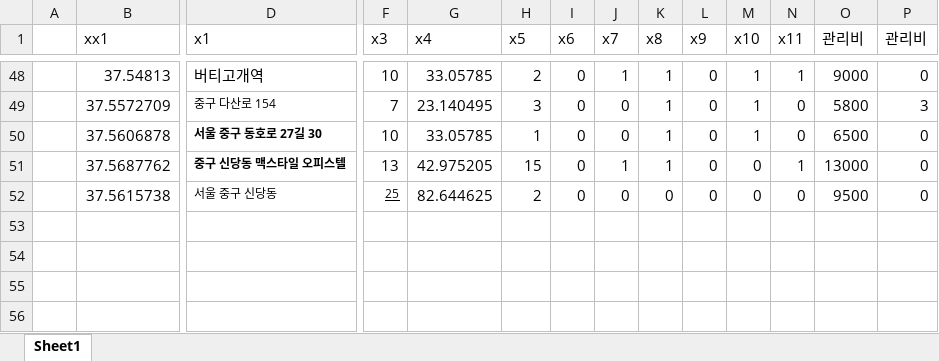
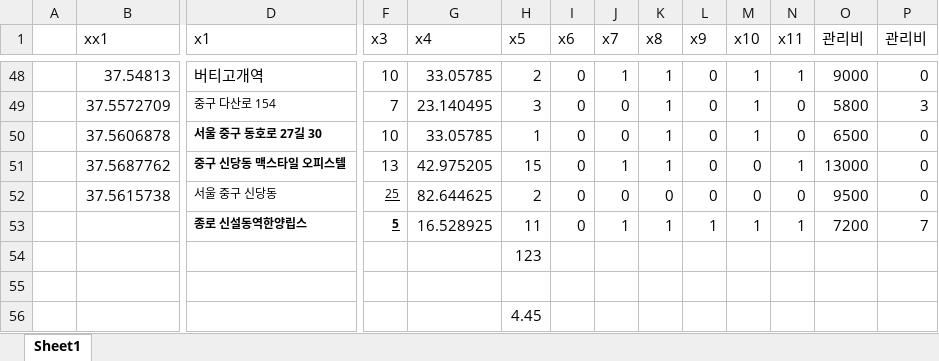
Before and after one commit to swhoho/teamdowns, an Excel workbook: Team_project_ template.xlsx, sheet Sheet1, drawn as a sheet; only a part is shown, gaps mark what is left out; values as stored, in another font and other column widths than the file's, no borders; rows hold the shown columns only; the diff names each change by its address in the sheet, - before the commit and + after, or states it on an @@ line.

Commit message:
Add data to excel file

```diff
--- a/Team_project_ template.xlsx (sheet Sheet1)
+++ b/Team_project_ template.xlsx (sheet Sheet1)
+row 53:  |  | 종로 신설동역한양립스 | 5 | 16.528925 | 11 | 0 | 1 | 1 | 1 | 1 | 1 | 7200 | 7
+row 54:  |  |  |  |  | 123
+row 55: (empty)
+row 56:  |  |  |  |  | 4.45
```
